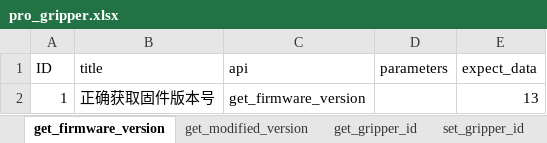
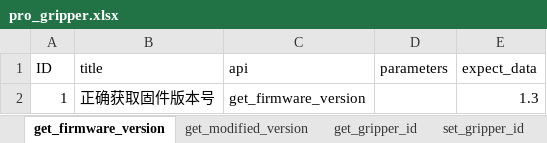
Before and after one commit to mengjunwu-elephant/elephant-pytest, an Excel workbook: test_data/pro_gripper.xlsx, sheet get_firmware_version, drawn as a sheet; values as stored, in another font and other column widths than the file's, no borders; the diff names each change by its address in the sheet, - before the commit and + after, or states it on an @@ line.

```diff
--- a/test_data/pro_gripper.xlsx (sheet get_firmware_version)
+++ b/test_data/pro_gripper.xlsx (sheet get_firmware_version)
-E2 (expect_data): 13
+E2 (expect_data): 1.3
```
Also changed, not shown: sheet set_protection_current, 13 other files.
